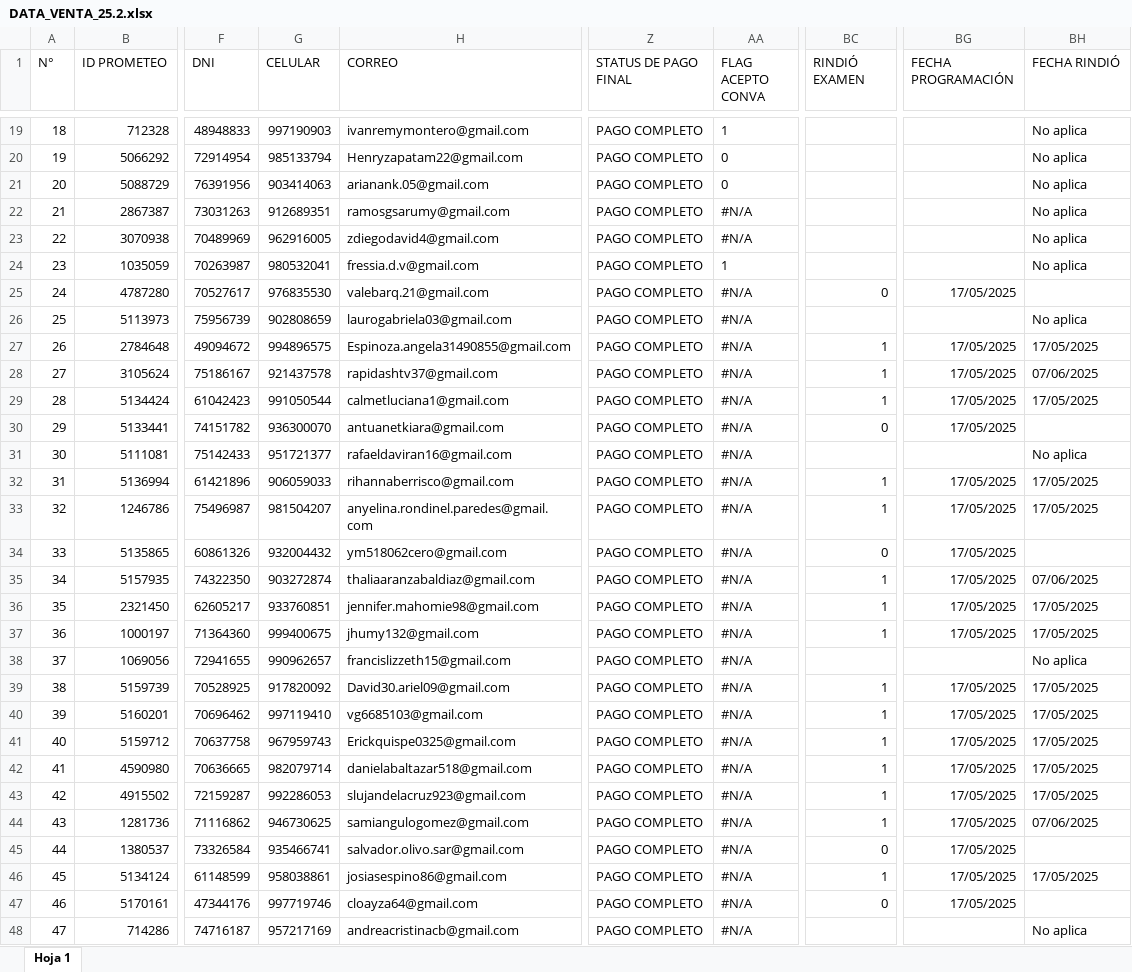
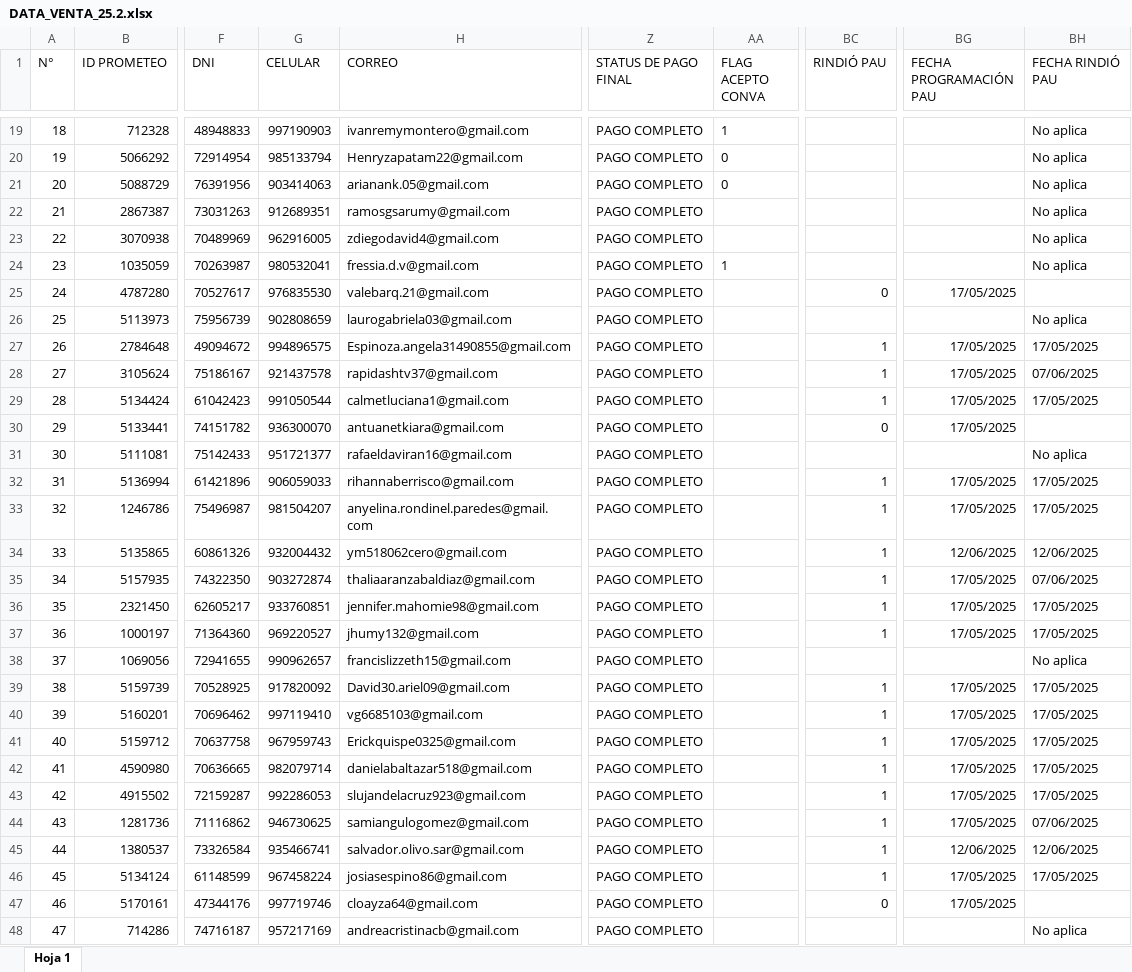
Before and after one commit to PlaneamientoUcal/Dashboard_Ucal, an Excel workbook: DATA_VENTA_25.2.xlsx, sheet Hoja 1, drawn as a sheet; only a part is shown, gaps mark what is left out; values as stored, in another font and other column widths than the file's, no borders; charts and pictures not drawn; the diff covers the shown part only; the diff names each change by its address in the sheet, - before the commit and + after, or states it on an @@ line.

```diff
--- a/DATA_VENTA_25.2.xlsx (sheet Hoja 1)
+++ b/DATA_VENTA_25.2.xlsx (sheet Hoja 1)
-BC1: RINDIÓ EXAMEN
+BC1: RINDIÓ PAU
-BG1: FECHA PROGRAMACIÓN
+BG1: FECHA PROGRAMACIÓN PAU
-BH1: FECHA RINDIÓ
+BH1: FECHA RINDIÓ PAU
-AA22:AA23 (FLAG ACEPTO CONVA): #N/A
+AA22:AA23 (FLAG ACEPTO CONVA): (empty)
-AA25:AA48 (FLAG ACEPTO CONVA): #N/A
+AA25:AA48 (FLAG ACEPTO CONVA): (empty)
-BC34 (RINDIÓ PAU): 0
+BC34 (RINDIÓ PAU): 1
-BG34 (FECHA PROGRAMACIÓN PAU): 17/05/2025
+BG34 (FECHA PROGRAMACIÓN PAU): 12/06/2025
-BH34 (FECHA RINDIÓ PAU): (empty)
+BH34 (FECHA RINDIÓ PAU): 12/06/2025
-G37 (CELULAR): 999400675
+G37 (CELULAR): 969220527
-BC45 (RINDIÓ PAU): 0
+BC45 (RINDIÓ PAU): 1
-BG45 (FECHA PROGRAMACIÓN PAU): 17/05/2025
+BG45 (FECHA PROGRAMACIÓN PAU): 12/06/2025
-BH45 (FECHA RINDIÓ PAU): (empty)
+BH45 (FECHA RINDIÓ PAU): 12/06/2025
-G46 (CELULAR): 958038861
+G46 (CELULAR): 967458224
```
Also changed, not shown: 3 added rows, 1 removed row, 44 edited cells and row numbers in column A elsewhere in this sheet, DATA_VENTA26.1.xlsx, DATA_VENTA_25.1.xlsx, 9 other files.
